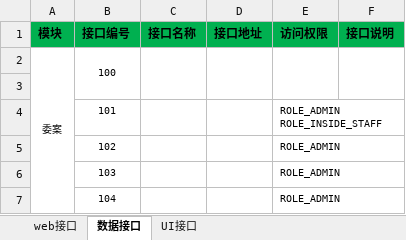
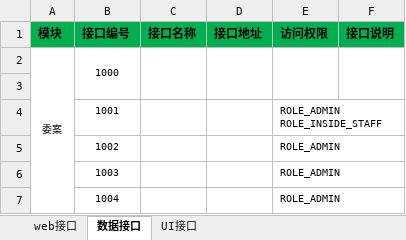
Before and after one commit to Patrick-Wang/LoanMgr, an Excel workbook: design/协议.xlsx, sheet 数据接口, drawn as a sheet; values as stored, in another font and other column widths than the file's, no borders; the diff names each change by its address in the sheet, - before the commit and + after, or states it on an @@ line.

```diff
--- a/design/协议.xlsx (sheet 数据接口)
+++ b/design/协议.xlsx (sheet 数据接口)
-B2 (接口编号): 100
+B2 (接口编号): 1000
-B4 (接口编号): 101
+B4 (接口编号): 1001
-B5 (接口编号): 102
+B5 (接口编号): 1002
-B6 (接口编号): 103
+B6 (接口编号): 1003
-B7 (接口编号): 104
+B7 (接口编号): 1004
```
Also changed, not shown: sheet web接口, sheet UI接口.
